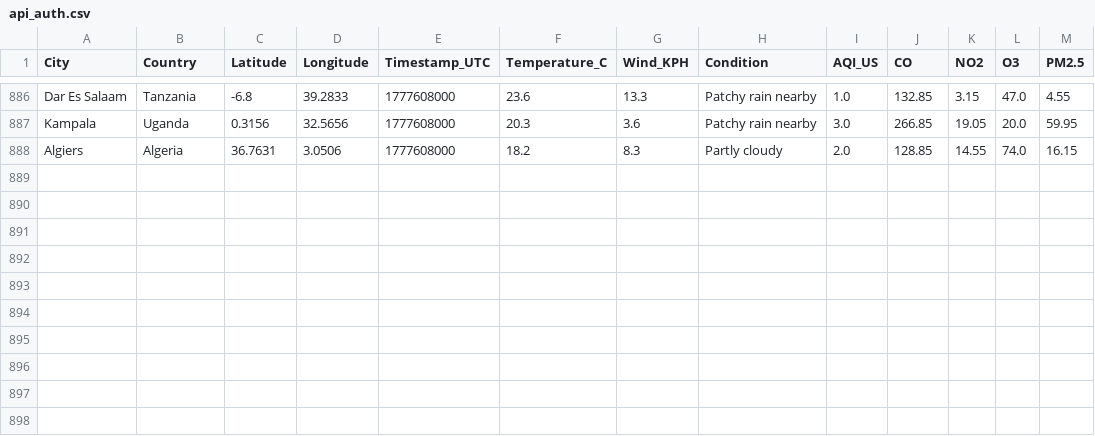
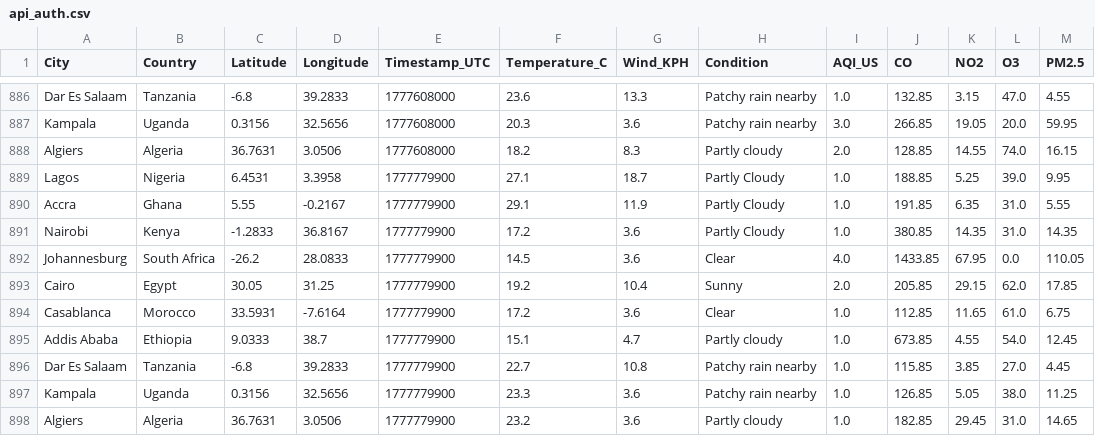
Before and after one commit to CKohwo/ADIP-ingestion-lab, a CSV file: data/api_auth.csv, drawn as a sheet; only a part is shown, gaps mark what is left out; the diff names each change by its address in the sheet, - before the commit and + after, or states it on an @@ line.

```diff
--- a/data/api_auth.csv
+++ b/data/api_auth.csv
+row 889: Lagos | Nigeria | 6.4531 | 3.3958 | 1777779900 | 27.1 | 18.7 | Partly Cloudy | 1.0 | 188.85 | 5.25 | 39.0 | 9.95
+row 890: Accra | Ghana | 5.55 | -0.2167 | 1777779900 | 29.1 | 11.9 | Partly Cloudy | 1.0 | 191.85 | 6.35 | 31.0 | 5.55
+row 891: Nairobi | Kenya | -1.2833 | 36.8167 | 1777779900 | 17.2 | 3.6 | Partly Cloudy | 1.0 | 380.85 | 14.35 | 31.0 | 14.35
+row 892: Johannesburg | South Africa | -26.2 | 28.0833 | 1777779900 | 14.5 | 3.6 | Clear | 4.0 | 1433.85 | 67.95 | 0.0 | 110.05
+row 893: Cairo | Egypt | 30.05 | 31.25 | 1777779900 | 19.2 | 10.4 | Sunny | 2.0 | 205.85 | 29.15 | 62.0 | 17.85
+row 894: Casablanca | Morocco | 33.5931 | -7.6164 | 1777779900 | 17.2 | 3.6 | Clear | 1.0 | 112.85 | 11.65 | 61.0 | 6.75
+row 895: Addis Ababa | Ethiopia | 9.0333 | 38.7 | 1777779900 | 15.1 | 4.7 | Partly cloudy | 1.0 | 673.85 | 4.55 | 54.0 | 12.45
+row 896: Dar Es Salaam | Tanzania | -6.8 | 39.2833 | 1777779900 | 22.7 | 10.8 | Patchy rain nearby | 1.0 | 115.85 | 3.85 | 27.0 | 4.45
+row 897: Kampala | Uganda | 0.3156 | 32.5656 | 1777779900 | 23.3 | 3.6 | Patchy rain nearby | 1.0 | 126.85 | 5.05 | 38.0 | 11.25
+row 898: Algiers | Algeria | 36.7631 | 3.0506 | 1777779900 | 23.2 | 3.6 | Partly cloudy | 1.0 | 182.85 | 29.45 | 31.0 | 14.65
```
